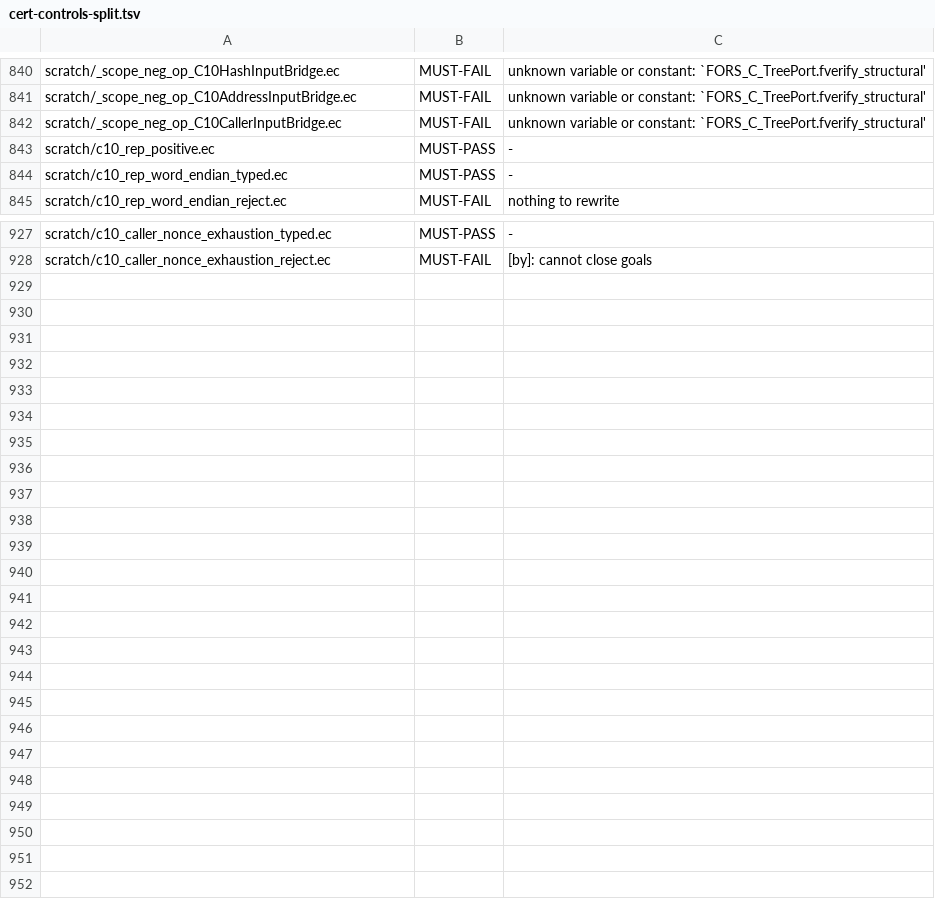
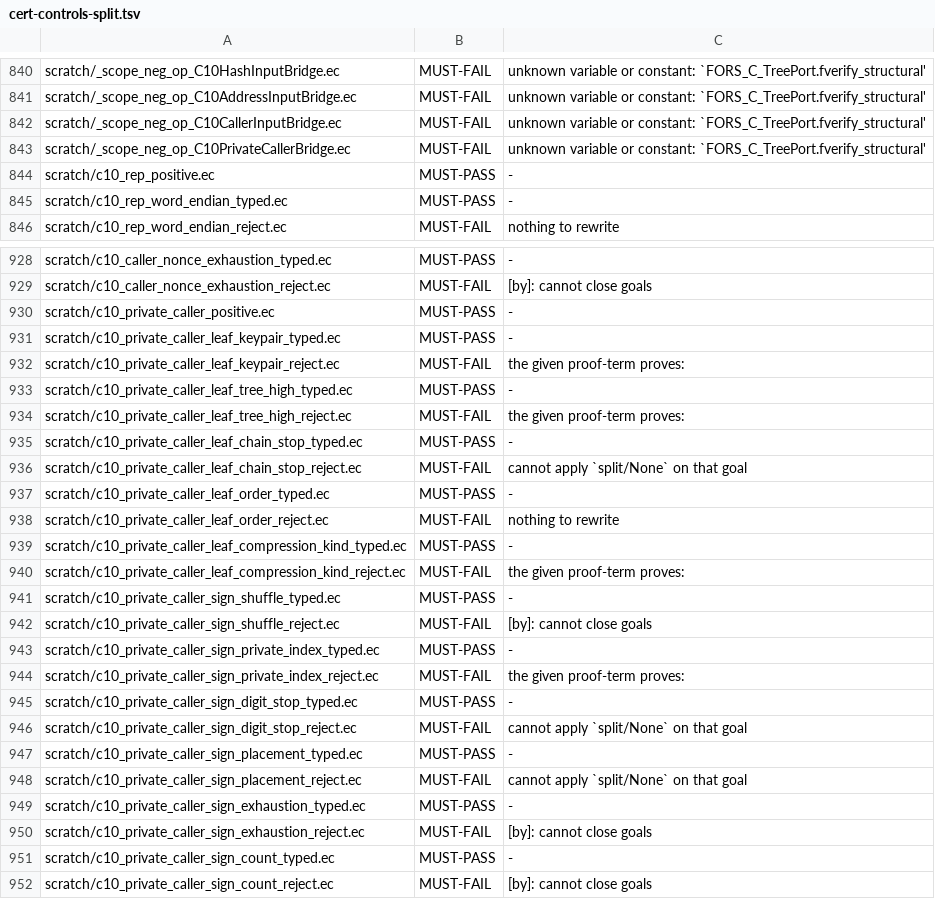
Before and after one commit to EthereumPhone/PQ1, a TSV file: contracts/verification/easycrypt/c10-port/cert-controls-split.tsv, drawn as a sheet; only a part is shown, gaps mark what is left out.

Commit message:
Prove WOTS private-input caller correspondence

```diff
--- a/contracts/verification/easycrypt/c10-port/cert-controls-split.tsv
+++ b/contracts/verification/easycrypt/c10-port/cert-controls-split.tsv
@@ -842,2 +842,3 @@ scratch/_scope_neg_op_C10AddressInputBridge.ec	MUST-FAIL	unknown variable or con
 scratch/_scope_neg_op_C10CallerInputBridge.ec	MUST-FAIL	unknown variable or constant: `FORS_C_TreePort.fverify_structural'
+scratch/_scope_neg_op_C10PrivateCallerBridge.ec	MUST-FAIL	unknown variable or constant: `FORS_C_TreePort.fverify_structural'
 scratch/c10_rep_positive.ec	MUST-PASS	-
@@ -928 +929,24 @@ scratch/c10_caller_nonce_exhaustion_typed.ec	MUST-PASS	-
 scratch/c10_caller_nonce_exhaustion_reject.ec	MUST-FAIL	[by]: cannot close goals
+scratch/c10_private_caller_positive.ec	MUST-PASS	-
+scratch/c10_private_caller_leaf_keypair_typed.ec	MUST-PASS	-
+scratch/c10_private_caller_leaf_keypair_reject.ec	MUST-FAIL	the given proof-term proves:
+scratch/c10_private_caller_leaf_tree_high_typed.ec	MUST-PASS	-
+scratch/c10_private_caller_leaf_tree_high_reject.ec	MUST-FAIL	the given proof-term proves:
+scratch/c10_private_caller_leaf_chain_stop_typed.ec	MUST-PASS	-
+scratch/c10_private_caller_leaf_chain_stop_reject.ec	MUST-FAIL	cannot apply `split/None` on that goal
+scratch/c10_private_caller_leaf_order_typed.ec	MUST-PASS	-
+scratch/c10_private_caller_leaf_order_reject.ec	MUST-FAIL	nothing to rewrite
+scratch/c10_private_caller_leaf_compression_kind_typed.ec	MUST-PASS	-
+scratch/c10_private_caller_leaf_compression_kind_reject.ec	MUST-FAIL	the given proof-term proves:
+scratch/c10_private_caller_sign_shuffle_typed.ec	MUST-PASS	-
+scratch/c10_private_caller_sign_shuffle_reject.ec	MUST-FAIL	[by]: cannot close goals
+scratch/c10_private_caller_sign_private_index_typed.ec	MUST-PASS	-
+scratch/c10_private_caller_sign_private_index_reject.ec	MUST-FAIL	the given proof-term proves:
+scratch/c10_private_caller_sign_digit_stop_typed.ec	MUST-PASS	-
+scratch/c10_private_caller_sign_digit_stop_reject.ec	MUST-FAIL	cannot apply `split/None` on that goal
+scratch/c10_private_caller_sign_placement_typed.ec	MUST-PASS	-
+scratch/c10_private_caller_sign_placement_reject.ec	MUST-FAIL	cannot apply `split/None` on that goal
+scratch/c10_private_caller_sign_exhaustion_typed.ec	MUST-PASS	-
+scratch/c10_private_caller_sign_exhaustion_reject.ec	MUST-FAIL	[by]: cannot close goals
+scratch/c10_private_caller_sign_count_typed.ec	MUST-PASS	-
+scratch/c10_private_caller_sign_count_reject.ec	MUST-FAIL	[by]: cannot close goals
```
Also changed, not shown: contracts/verification/easycrypt/c10-port/cert-baseline-split.tsv, contracts/verification/easycrypt/c10-port/cert-cone-files-split.tsv, 40 other files.
